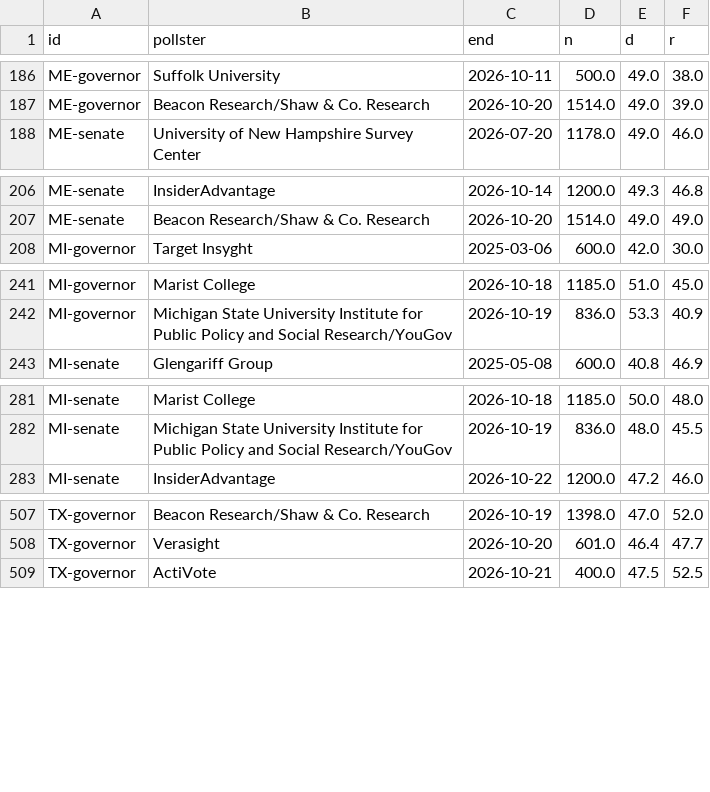
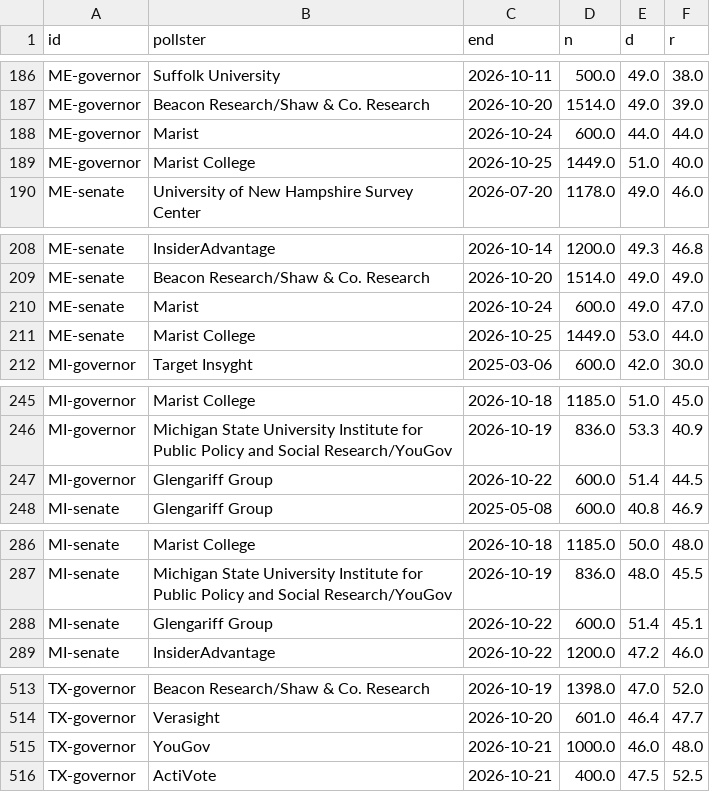
Before and after one commit to danbaer0413-cpu/election-needle, a CSV file: data/polls_all.csv, drawn as a sheet; only a part is shown, gaps mark what is left out; the diff covers the shown part only.

```diff
--- a/data/polls_all.csv
+++ b/data/polls_all.csv
@@ -187,2 +187,4 @@ ME-governor,Suffolk University,2026-10-11,500.0,49.0,38.0
 ME-governor,Beacon Research/Shaw & Co. Research,2026-10-20,1514.0,49.0,39.0
+ME-governor,Marist,2026-10-24,600.0,44.0,44.0
+ME-governor,Marist College,2026-10-25,1449.0,51.0,40.0
 ME-senate,University of New Hampshire Survey Center,2026-07-20,1178.0,49.0,46.0
@@ -207,2 +209,4 @@ ME-senate,InsiderAdvantage,2026-10-14,1200.0,49.3,46.8
 ME-senate,Beacon Research/Shaw & Co. Research,2026-10-20,1514.0,49.0,49.0
+ME-senate,Marist,2026-10-24,600.0,49.0,47.0
+ME-senate,Marist College,2026-10-25,1449.0,53.0,44.0
 MI-governor,Target Insyght,2025-03-06,600.0,42.0,30.0
@@ -242,2 +246,3 @@ MI-governor,Marist College,2026-10-18,1185.0,51.0,45.0
 MI-governor,Michigan State University Institute for Public Policy and Social Research/YouGov,2026-10-19,836.0,53.3,40.9
+MI-governor,Glengariff Group,2026-10-22,600.0,51.4,44.5
 MI-senate,Glengariff Group,2025-05-08,600.0,40.8,46.9
@@ -282,2 +287,3 @@ MI-senate,Marist College,2026-10-18,1185.0,50.0,48.0
 MI-senate,Michigan State University Institute for Public Policy and Social Research/YouGov,2026-10-19,836.0,48.0,45.5
+MI-senate,Glengariff Group,2026-10-22,600.0,51.4,45.1
 MI-senate,InsiderAdvantage,2026-10-22,1200.0,47.2,46.0
@@ -508,2 +514,3 @@ TX-governor,Beacon Research/Shaw & Co. Research,2026-10-19,1398.0,47.0,52.0
 TX-governor,Verasight,2026-10-20,601.0,46.4,47.7
+TX-governor,YouGov,2026-10-21,1000.0,46.0,48.0
 TX-governor,ActiVote,2026-10-21,400.0,47.5,52.5
```
Also changed, not shown: 1 added row and 4 edited cells elsewhere in this file, data/needle_log.csv, data/poll_inputs_auto.csv, 18 other files.
